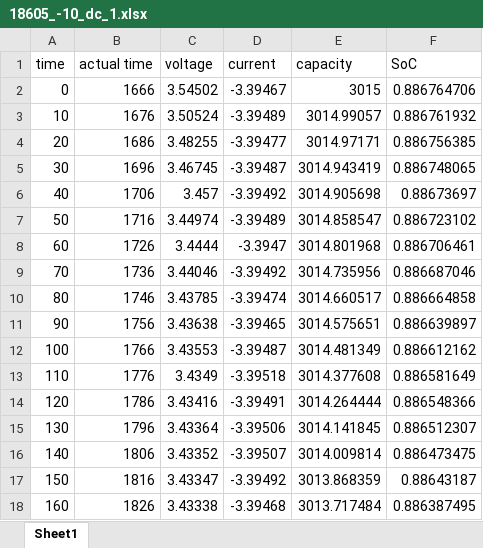
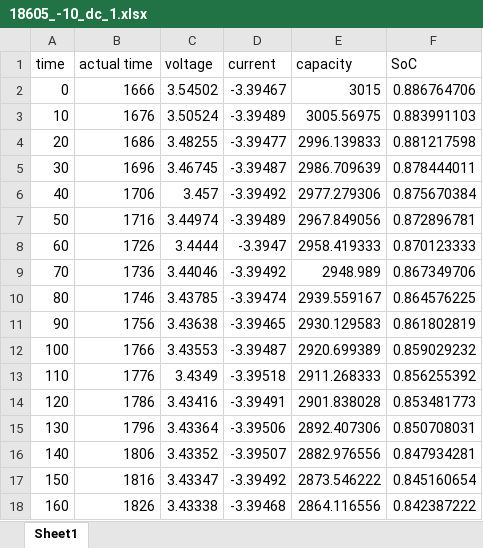
Before and after one commit to lifeplay2019/Battery_coldtemperature, an Excel workbook: data/18650/18605_-10_dc_1.xlsx, sheet Sheet1, drawn as a sheet; only a part is shown; values as stored, in another font and other column widths than the file's, no borders; the diff covers the shown part only; the diff names each change by its address in the sheet, - before the commit and + after, or states it on an @@ line.

```diff
--- a/data/18650/18605_-10_dc_1.xlsx (sheet Sheet1)
+++ b/data/18650/18605_-10_dc_1.xlsx (sheet Sheet1)
-E3 (capacity): 3014.99057
+E3 (capacity): 3005.56975
-F3 (SoC): 0.886761932
+F3 (SoC): 0.883991103
-E4 (capacity): 3014.97171
+E4 (capacity): 2996.139833
-F4 (SoC): 0.886756385
+F4 (SoC): 0.881217598
-E5 (capacity): 3014.943419
+E5 (capacity): 2986.709639
-F5 (SoC): 0.886748065
+F5 (SoC): 0.878444011
-E6 (capacity): 3014.905698
+E6 (capacity): 2977.279306
-F6 (SoC): 0.88673697
+F6 (SoC): 0.875670384
-E7 (capacity): 3014.858547
+E7 (capacity): 2967.849056
-F7 (SoC): 0.886723102
+F7 (SoC): 0.872896781
-E8 (capacity): 3014.801968
+E8 (capacity): 2958.419333
-F8 (SoC): 0.886706461
+F8 (SoC): 0.870123333
-E9 (capacity): 3014.735956
+E9 (capacity): 2948.989
-F9 (SoC): 0.886687046
+F9 (SoC): 0.867349706
-E10 (capacity): 3014.660517
+E10 (capacity): 2939.559167
-F10 (SoC): 0.886664858
+F10 (SoC): 0.864576225
-E11 (capacity): 3014.575651
+E11 (capacity): 2930.129583
-F11 (SoC): 0.886639897
+F11 (SoC): 0.861802819
-E12 (capacity): 3014.481349
+E12 (capacity): 2920.699389
-F12 (SoC): 0.886612162
+F12 (SoC): 0.859029232
-E13 (capacity): 3014.377608
+E13 (capacity): 2911.268333
-F13 (SoC): 0.886581649
+F13 (SoC): 0.856255392
-E14 (capacity): 3014.264444
+E14 (capacity): 2901.838028
-F14 (SoC): 0.886548366
+F14 (SoC): 0.853481773
-E15 (capacity): 3014.141845
+E15 (capacity): 2892.407306
-F15 (SoC): 0.886512307
+F15 (SoC): 0.850708031
-E16 (capacity): 3014.009814
+E16 (capacity): 2882.976556
-F16 (SoC): 0.886473475
+F16 (SoC): 0.847934281
-E17 (capacity): 3013.868359
+E17 (capacity): 2873.546222
-F17 (SoC): 0.88643187
+F17 (SoC): 0.845160654
-E18 (capacity): 3013.717484
+E18 (capacity): 2864.116556
-F18 (SoC): 0.886387495
+F18 (SoC): 0.842387222
```
Also changed, not shown: 606 edited cells elsewhere in this sheet, 1 other file.
